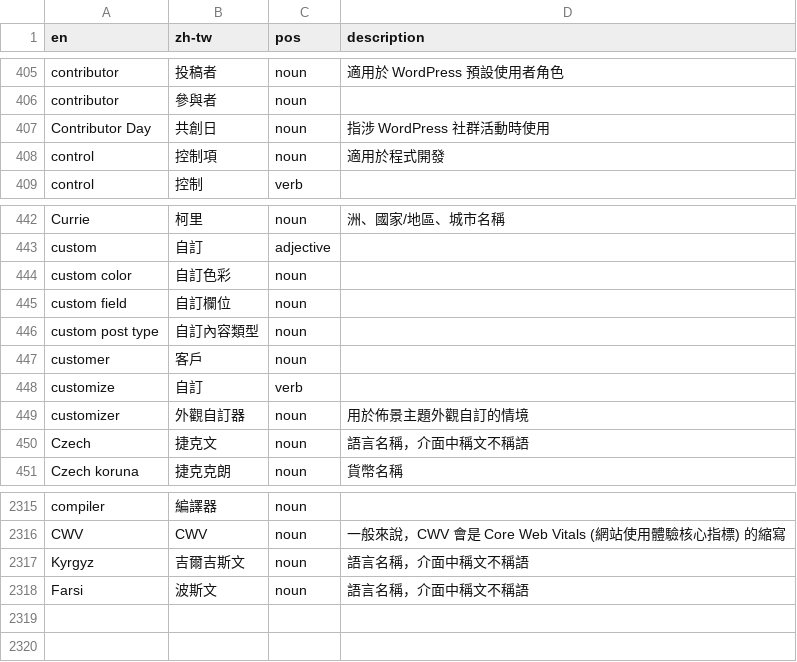
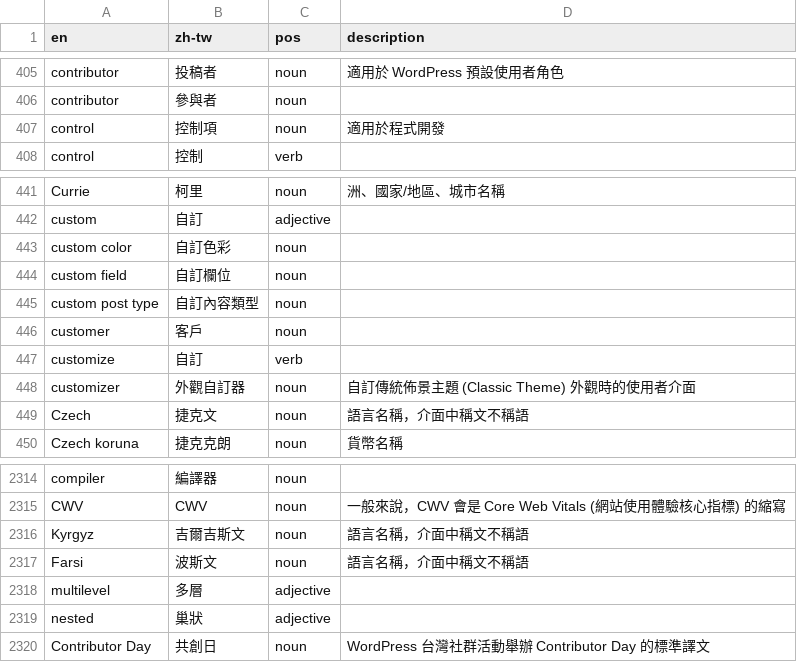
Before and after one commit to alexclassroom/WordPress-zh_TW-Glossary, a CSV file: TM Glossary/locale-zh-tw-glossary.csv, drawn as a sheet; only a part is shown, gaps mark what is left out.

```diff
--- a/TM Glossary/locale-zh-tw-glossary.csv
+++ b/TM Glossary/locale-zh-tw-glossary.csv
@@ -406,3 +406,2 @@ contributor,投稿者,noun,適用於 WordPress 預設使用者角色
 contributor,參與者,noun,
-Contributor Day,共創日,noun,指涉 WordPress 社群活動時使用
 control,控制項,noun,適用於程式開發
@@ -448,3 +447,3 @@ customer,客戶,noun,
 customize,自訂,verb,
-customizer,外觀自訂器,noun,用於佈景主題外觀自訂的情境
+customizer,外觀自訂器,noun,自訂傳統佈景主題 (Classic Theme) 外觀時的使用者介面
 Czech,捷克文,noun,語言名稱，介面中稱文不稱語
@@ -2318 +2317,4 @@ Kyrgyz,吉爾吉斯文,noun,語言名稱，介面中稱文不稱語
 Farsi,波斯文,noun,語言名稱，介面中稱文不稱語
+multilevel,多層,adjective,
+nested,巢狀,adjective,
+Contributor Day,共創日,noun,WordPress 台灣社群活動舉辦 Contributor Day 的標準譯文
```
Also changed, not shown: TM Glossary/poedit-zh-tw-glossary.csv.
